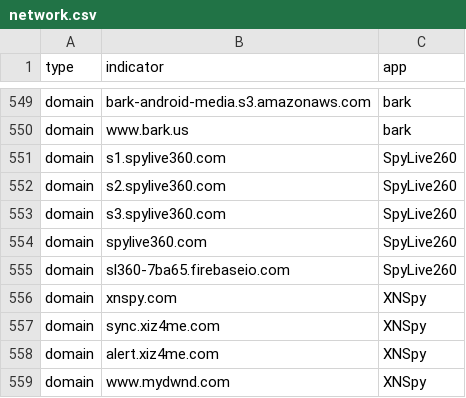
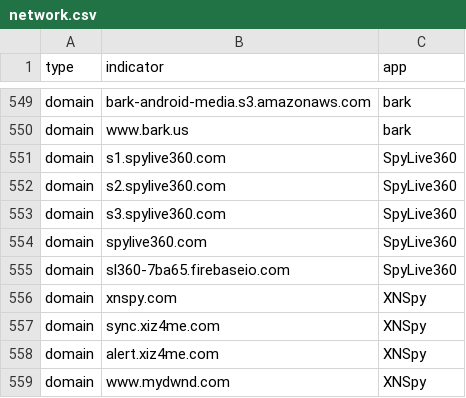
Before and after one commit to AssoEchap/stalkerware-indicators, a CSV file: generated/network.csv, drawn as a sheet; only a part is shown, gaps mark what is left out.

Commit message:
Updating generated indicator files

```diff
--- a/generated/network.csv
+++ b/generated/network.csv
@@ -550,7 +550,7 @@ domain,bark-android-media.s3.amazonaws.com,bark
 domain,www.bark.us,bark
-domain,s1.spylive360.com,SpyLive260
-domain,s2.spylive360.com,SpyLive260
-domain,s3.spylive360.com,SpyLive260
-domain,spylive360.com,SpyLive260
-domain,sl360-7ba65.firebaseio.com,SpyLive260
+domain,s1.spylive360.com,SpyLive360
+domain,s2.spylive360.com,SpyLive360
+domain,s3.spylive360.com,SpyLive360
+domain,spylive360.com,SpyLive360
+domain,sl360-7ba65.firebaseio.com,SpyLive360
 domain,xnspy.com,XNSpy
```
Also changed, not shown: 3 other files.
